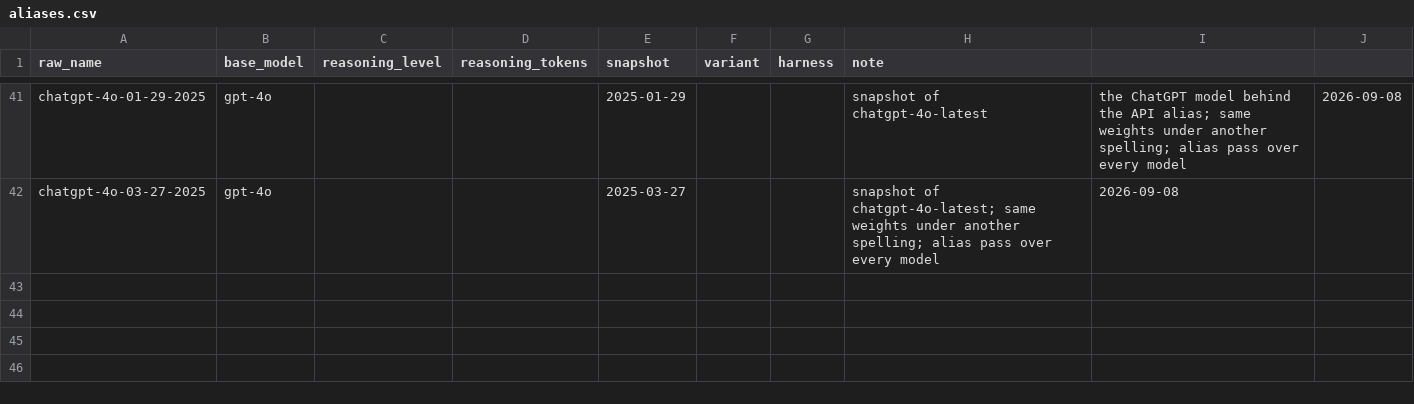
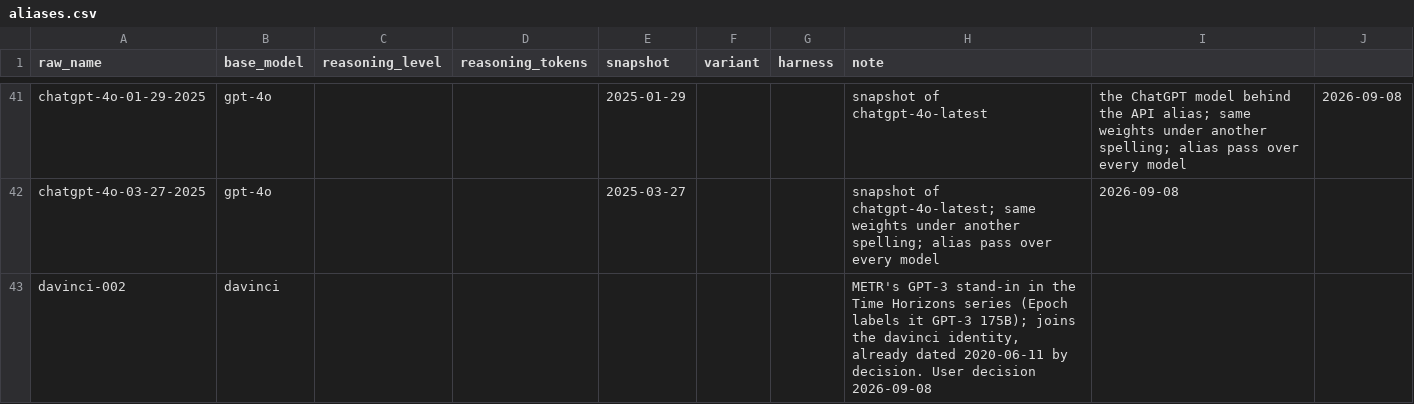
Before and after one commit to General-Purpose-AI-Policy-Lab/benchmark-data-pipeline, a CSV file: 0_input/feed/epoch/aliases.csv, drawn as a sheet; only a part is shown, gaps mark what is left out.

```diff
--- a/0_input/feed/epoch/aliases.csv
+++ b/0_input/feed/epoch/aliases.csv
@@ -42 +42,2 @@ chatgpt-4o-01-29-2025,gpt-4o,,,2025-01-29,,,snapshot of chatgpt-4o-latest, the C
 chatgpt-4o-03-27-2025,gpt-4o,,,2025-03-27,,,snapshot of chatgpt-4o-latest; same weights under another spelling; alias pass over every model, 2026-09-08
+davinci-002,davinci,,,,,,"METR's GPT-3 stand-in in the Time Horizons series (Epoch labels it GPT-3 175B); joins the davinci identity, already dated 2020-06-11 by decision. User decision 2026-09-08"
```
Also changed, not shown: 2_database/model_names.csv, 2_database/models.csv, 10 other files.
